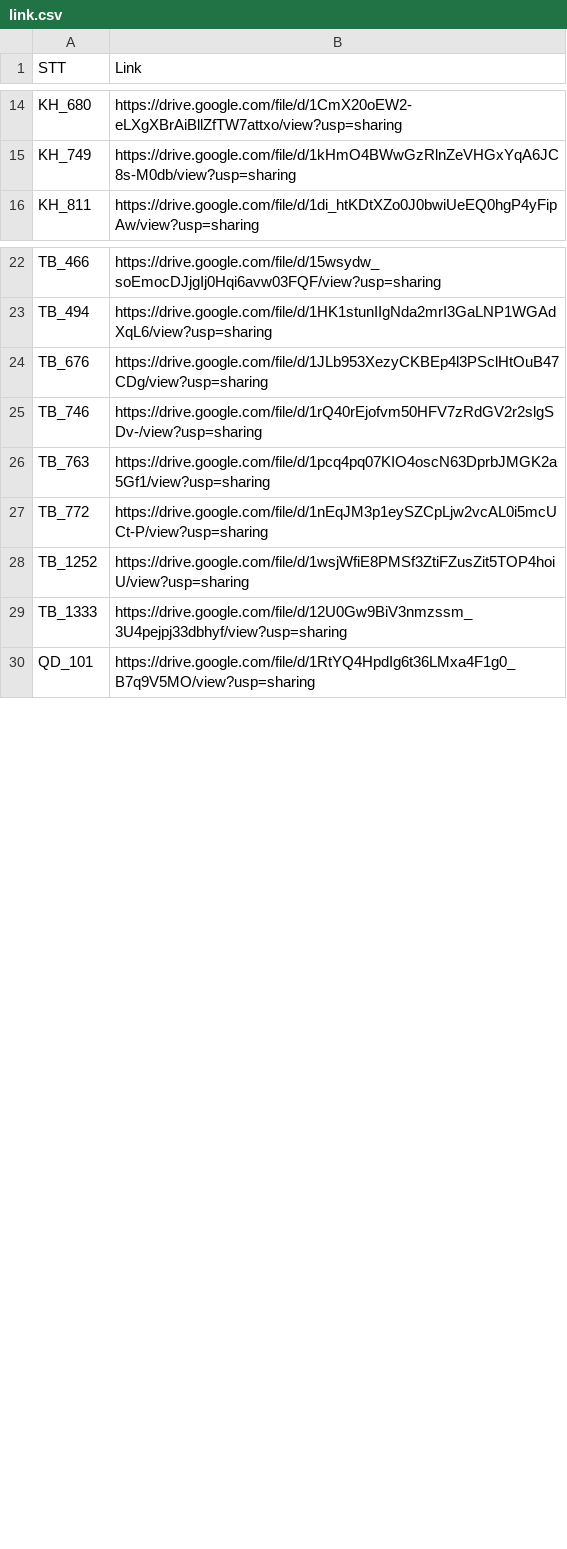
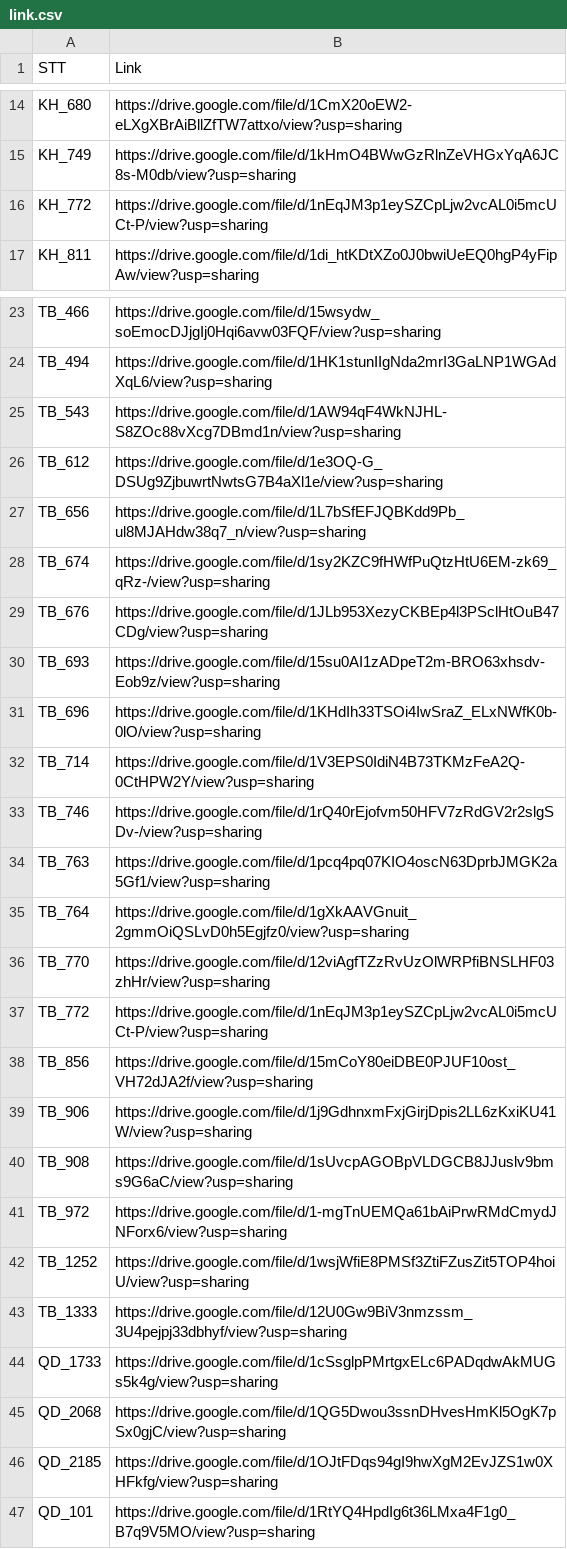
Before and after one commit to khangksp/BDU_ChatBot, a CSV file: backend/data/link.csv, drawn as a sheet; only a part is shown, gaps mark what is left out.

```diff
--- a/backend/data/link.csv
+++ b/backend/data/link.csv
@@ -15,2 +15,3 @@ KH_680,https://drive.google.com/file/d/1CmX20oEW2-eLXgXBrAiBllZfTW7attxo/view?us
 KH_749,https://drive.google.com/file/d/1kHmO4BWwGzRlnZeVHGxYqA6JC8s-M0db/view?usp=sharing
+KH_772,https://drive.google.com/file/d/1nEqJM3p1eySZCpLjw2vcAL0i5mcUCt-P/view?usp=sharing
 KH_811,https://drive.google.com/file/d/1di_htKDtXZo0J0bwiUeEQ0hgP4yFipAw/view?usp=sharing
@@ -23,8 +24,24 @@ TB_466,https://drive.google.com/file/d/15wsydw_soEmocDJjgIj0Hqi6avw03FQF/view?us
 TB_494,https://drive.google.com/file/d/1HK1stunIIgNda2mrI3GaLNP1WGAdXqL6/view?usp=sharing
+TB_543,https://drive.google.com/file/d/1AW94qF4WkNJHL-S8ZOc88vXcg7DBmd1n/view?usp=sharing
+TB_612,https://drive.google.com/file/d/1e3OQ-G_DSUg9ZjbuwrtNwtsG7B4aXl1e/view?usp=sharing
+TB_656,https://drive.google.com/file/d/1L7bSfEFJQBKdd9Pb_ul8MJAHdw38q7_n/view?usp=sharing
+TB_674,https://drive.google.com/file/d/1sy2KZC9fHWfPuQtzHtU6EM-zk69_qRz-/view?usp=sharing
 TB_676,https://drive.google.com/file/d/1JLb953XezyCKBEp4l3PSclHtOuB47CDg/view?usp=sharing
+TB_693,https://drive.google.com/file/d/15su0AI1zADpeT2m-BRO63xhsdv-Eob9z/view?usp=sharing
+TB_696,https://drive.google.com/file/d/1KHdIh33TSOi4IwSraZ_ELxNWfK0b-0lO/view?usp=sharing
+TB_714,https://drive.google.com/file/d/1V3EPS0IdiN4B73TKMzFeA2Q-0CtHPW2Y/view?usp=sharing
 TB_746,https://drive.google.com/file/d/1rQ40rEjofvm50HFV7zRdGV2r2slgSDv-/view?usp=sharing
 TB_763,https://drive.google.com/file/d/1pcq4pq07KIO4oscN63DprbJMGK2a5Gf1/view?usp=sharing
+TB_764,https://drive.google.com/file/d/1gXkAAVGnuit_2gmmOiQSLvD0h5Egjfz0/view?usp=sharing
+TB_770,https://drive.google.com/file/d/12viAgfTZzRvUzOlWRPfiBNSLHF03zhHr/view?usp=sharing
 TB_772,https://drive.google.com/file/d/1nEqJM3p1eySZCpLjw2vcAL0i5mcUCt-P/view?usp=sharing
+TB_856,https://drive.google.com/file/d/15mCoY80eiDBE0PJUF10ost_VH72dJA2f/view?usp=sharing
+TB_906,https://drive.google.com/file/d/1j9GdhnxmFxjGirjDpis2LL6zKxiKU41W/view?usp=sharing
+TB_908,https://drive.google.com/file/d/1sUvcpAGOBpVLDGCB8JJuslv9bms9G6aC/view?usp=sharing
+TB_972,https://drive.google.com/file/d/1-mgTnUEMQa61bAiPrwRMdCmydJNForx6/view?usp=sharing
 TB_1252,https://drive.google.com/file/d/1wsjWfiE8PMSf3ZtiFZusZit5TOP4hoiU/view?usp=sharing
 TB_1333,https://drive.google.com/file/d/12U0Gw9BiV3nmzssm_3U4pejpj33dbhyf/view?usp=sharing
+QD_1733,https://drive.google.com/file/d/1cSsglpPMrtgxELc6PADqdwAkMUGs5k4g/view?usp=sharing
+QD_2068,https://drive.google.com/file/d/1QG5Dwou3ssnDHvesHmKl5OgK7pSx0gjC/view?usp=sharing
+QD_2185,https://drive.google.com/file/d/1OJtFDqs94gI9hwXgM2EvJZS1w0XHFkfg/view?usp=sharing
 QD_101,https://drive.google.com/file/d/1RtYQ4HpdIg6t36LMxa4F1g0_B7q9V5MO/view?usp=sharing
```
Also changed, not shown: 18 other files.
